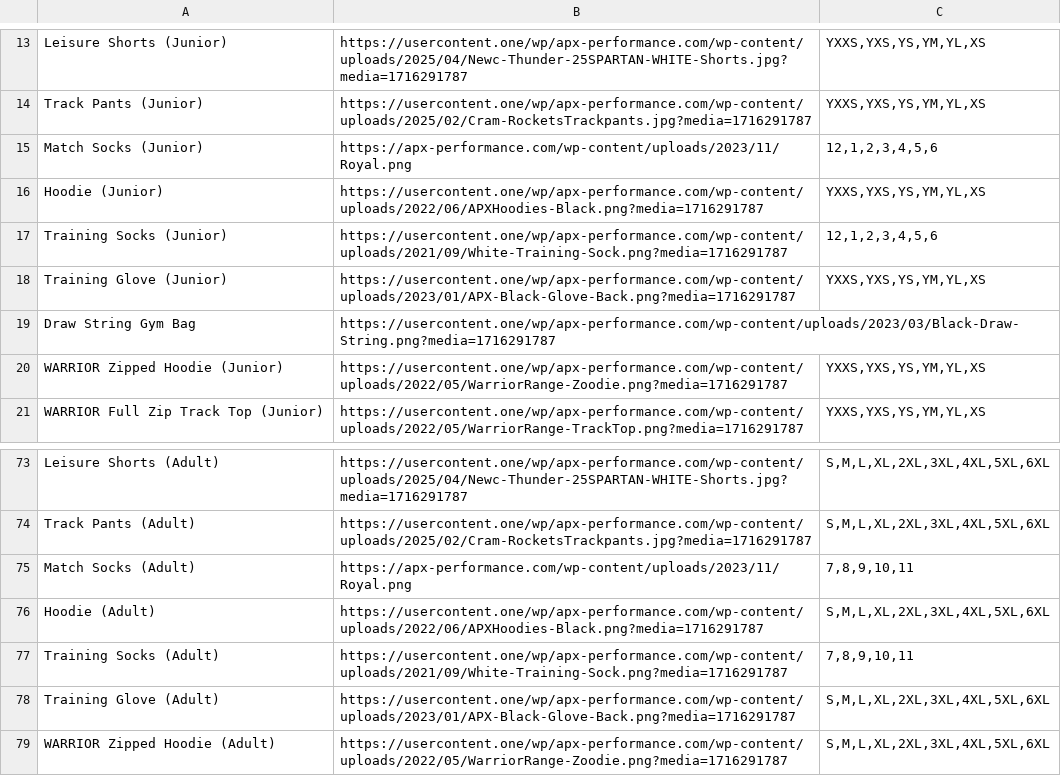
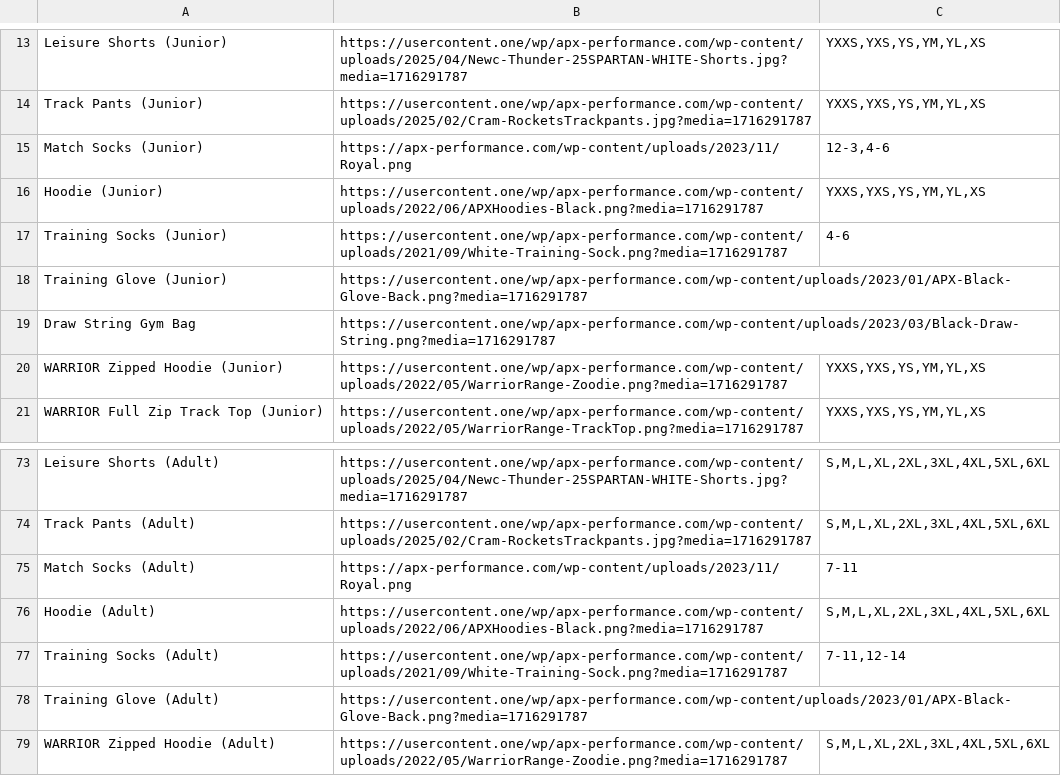
Before and after one commit to AkhHas2005/APX, a CSV file: Product Links - ProductData.csv, drawn as a sheet; only a part is shown, gaps mark what is left out.

```diff
--- a/Product Links - ProductData.csv
+++ b/Product Links - ProductData.csv
@@ -14,6 +14,6 @@ Leisure Shorts (Junior),https://usercontent.one/wp/apx-performance.com/wp-conten
 Track Pants (Junior),https://usercontent.one/wp/apx-performance.com/wp-content/uploads/2025/02/Cram-RocketsTrackpants.jpg?media=1716291787,"YXXS,YXS,YS,YM,YL,XS"
-Match Socks (Junior),https://apx-performance.com/wp-content/uploads/2023/11/Royal.png,"12,1,2,3,4,5,6"
+Match Socks (Junior),https://apx-performance.com/wp-content/uploads/2023/11/Royal.png,"12-3,4-6"
 Hoodie (Junior),https://usercontent.one/wp/apx-performance.com/wp-content/uploads/2022/06/APXHoodies-Black.png?media=1716291787,"YXXS,YXS,YS,YM,YL,XS"
-Training Socks (Junior),https://usercontent.one/wp/apx-performance.com/wp-content/uploads/2021/09/White-Training-Sock.png?media=1716291787,"12,1,2,3,4,5,6"
-Training Glove (Junior),https://usercontent.one/wp/apx-performance.com/wp-content/uploads/2023/01/APX-Black-Glove-Back.png?media=1716291787,"YXXS,YXS,YS,YM,YL,XS"
+Training Socks (Junior),https://usercontent.one/wp/apx-performance.com/wp-content/uploads/2021/09/White-Training-Sock.png?media=1716291787,"4-6"
+Training Glove (Junior),https://usercontent.one/wp/apx-performance.com/wp-content/uploads/2023/01/APX-Black-Glove-Back.png?media=1716291787,
 Draw String Gym Bag,https://usercontent.one/wp/apx-performance.com/wp-content/uploads/2023/03/Black-Draw-String.png?media=1716291787,
@@ -74,6 +74,6 @@ Leisure Shorts (Adult),https://usercontent.one/wp/apx-performance.com/wp-content
 Track Pants (Adult),https://usercontent.one/wp/apx-performance.com/wp-content/uploads/2025/02/Cram-RocketsTrackpants.jpg?media=1716291787,"S,M,L,XL,2XL,3XL,4XL,5XL,6XL"
-Match Socks (Adult),https://apx-performance.com/wp-content/uploads/2023/11/Royal.png,"7,8,9,10,11"
+Match Socks (Adult),https://apx-performance.com/wp-content/uploads/2023/11/Royal.png,"7-11"
 Hoodie (Adult),https://usercontent.one/wp/apx-performance.com/wp-content/uploads/2022/06/APXHoodies-Black.png?media=1716291787,"S,M,L,XL,2XL,3XL,4XL,5XL,6XL"
-Training Socks (Adult),https://usercontent.one/wp/apx-performance.com/wp-content/uploads/2021/09/White-Training-Sock.png?media=1716291787,"7,8,9,10,11"
-Training Glove (Adult),https://usercontent.one/wp/apx-performance.com/wp-content/uploads/2023/01/APX-Black-Glove-Back.png?media=1716291787,"S,M,L,XL,2XL,3XL,4XL,5XL,6XL"
+Training Socks (Adult),https://usercontent.one/wp/apx-performance.com/wp-content/uploads/2021/09/White-Training-Sock.png?media=1716291787,"7-11,12-14"
+Training Glove (Adult),https://usercontent.one/wp/apx-performance.com/wp-content/uploads/2023/01/APX-Black-Glove-Back.png?media=1716291787,
 WARRIOR Zipped Hoodie (Adult),https://usercontent.one/wp/apx-performance.com/wp-content/uploads/2022/05/WarriorRange-Zoodie.png?media=1716291787,"S,M,L,XL,2XL,3XL,4XL,5XL,6XL"
```
Also changed, not shown: 6 other files.
